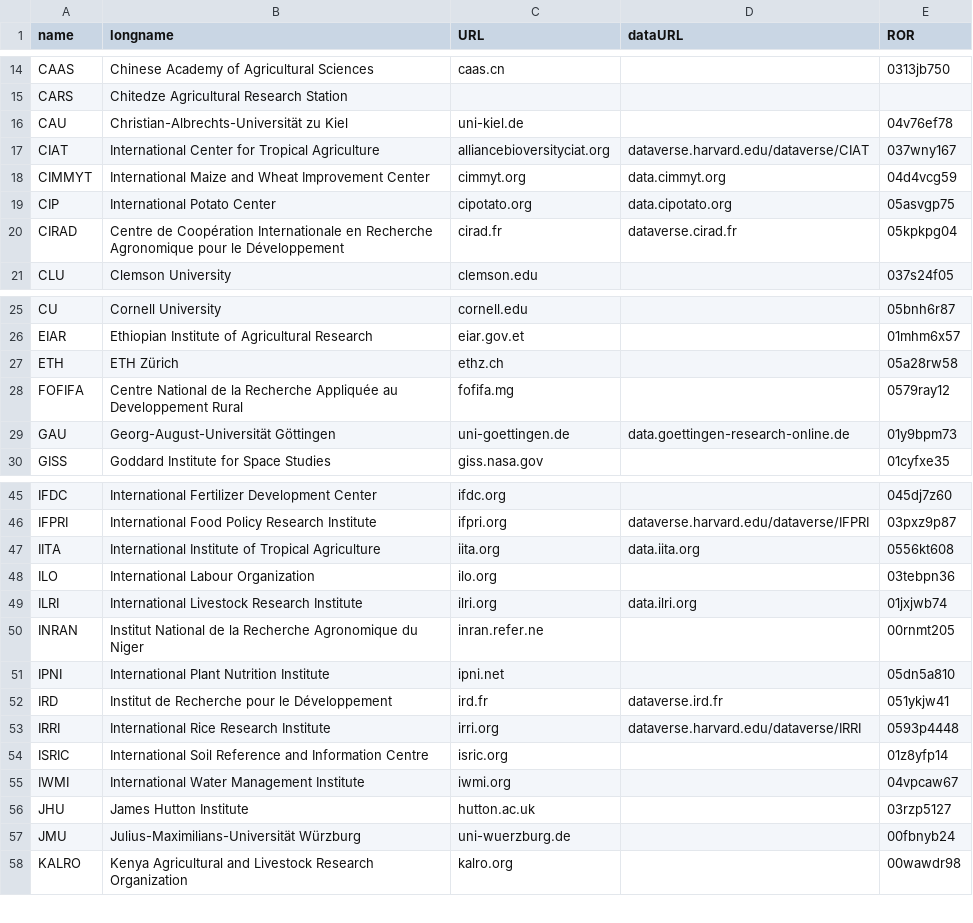
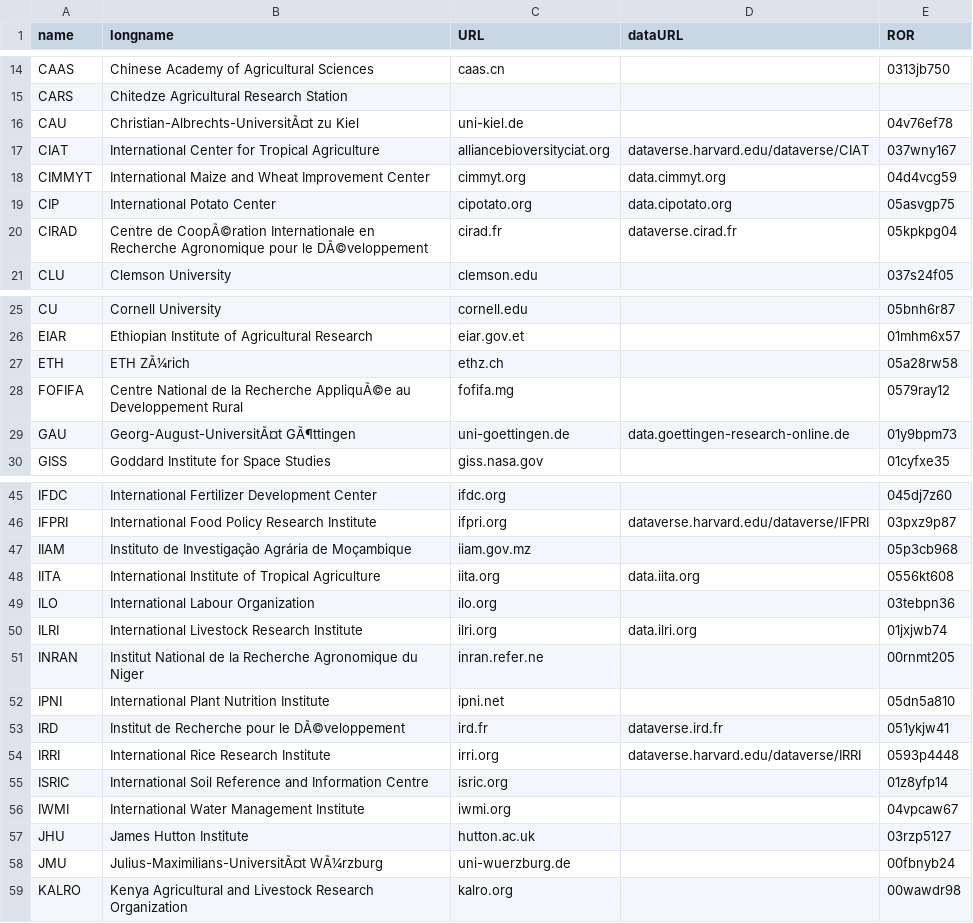
Before and after one commit to controvoc/terminag, a CSV file: values/values_organization.csv, drawn as a sheet; only a part is shown, gaps mark what is left out; addresses are those after the commit; the diff covers the shown part only; the diff names each change by its address in the sheet, - before the commit and + after, or states it on an @@ line.

```diff
--- a/values/values_organization.csv
+++ b/values/values_organization.csv
-B16 (longname): Christian-Albrechts-Universität zu Kiel
+B16 (longname): Christian-Albrechts-UniversitÃ¤t zu Kiel
-B20 (longname): Centre de Coopération Internationale en Recherche Agronomique pour le Développement
+B20 (longname): Centre de CoopÃ©ration Internationale en Recherche Agronomique pour le DÃ©veloppement
-B27 (longname): ETH Zürich
+B27 (longname): ETH ZÃ¼rich
-B28 (longname): …la Recherche Appliquée au Developpement…
+B28 (longname): …la Recherche AppliquÃ©e au Developpement…
-B29 (longname): Georg-August-Universität Göttingen
+B29 (longname): Georg-August-UniversitÃ¤t GÃ¶ttingen
+row 47: IIAM | Instituto de Investigação Agrária de Moçambique | iiam.gov.mz |  | 05p3cb968
-B53 (longname): Institut de Recherche pour le Développement
+B53 (longname): Institut de Recherche pour le DÃ©veloppement
-B58 (longname): Julius-Maximilians-Universität Würzburg
+B58 (longname): Julius-Maximilians-UniversitÃ¤t WÃ¼rzburg
```
Also changed, not shown: 2 edited cells elsewhere in this file.
